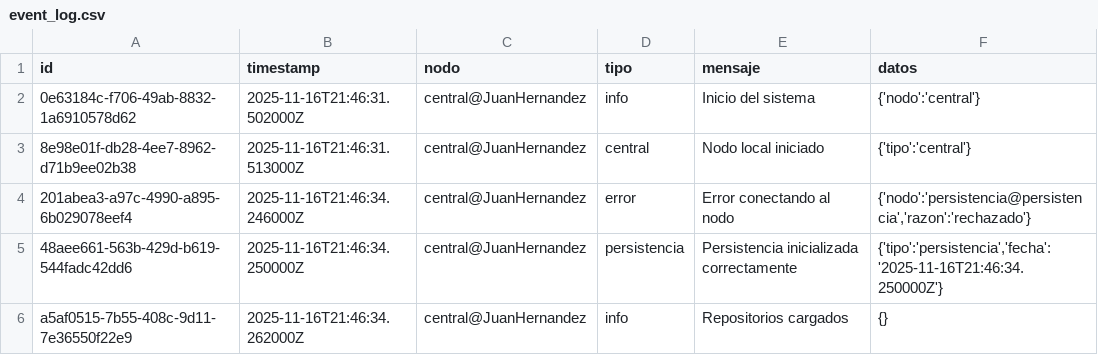
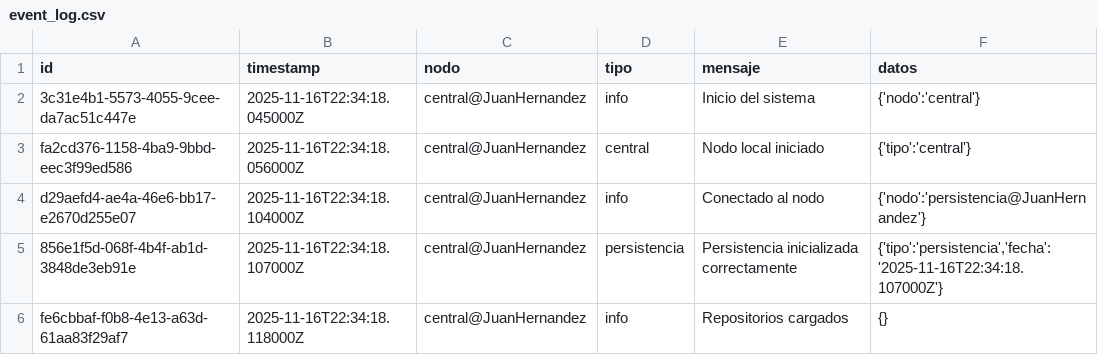
Before and after one commit to SntOp7/Proyecto_final_Prg3, a CSV file: logs/event_log.csv, drawn as a sheet.

Commit message:
Update: node config to use dynamic hostname
Se modificó la configuración del nodo en config.exs para usar dinámicamente el nombre de host actual en lugar de un valor fijo. Se actualizó event_log.csv para reflejar los nuevos eventos de conexión y nombres de nodo. Se realizaron mejoras menores de formato y se limpiaron los comentarios en config.exs.

```diff
--- a/logs/event_log.csv
+++ b/logs/event_log.csv
@@ -1,6 +1,6 @@
 id,timestamp,nodo,tipo,mensaje,datos
-"0e63184c-f706-49ab-8832-1a6910578d62","2025-11-16T21:46:31.502000Z","central@JuanHernandez","info","Inicio del sistema","{'nodo':'central'}"
-"8e98e01f-db28-4ee7-8962-d71b9ee02b38","2025-11-16T21:46:31.513000Z","central@JuanHernandez","central","Nodo local iniciado","{'tipo':'central'}"
-"201abea3-a97c-4990-a895-6b029078eef4","2025-11-16T21:46:34.246000Z","central@JuanHernandez","error","Error conectando al nodo","{'nodo':'persistencia@persistencia','razon':'rechazado'}"
-"48aee661-563b-429d-b619-544fadc42dd6","2025-11-16T21:46:34.250000Z","central@JuanHernandez","persistencia","Persistencia inicializada correctamente","{'tipo':'persistencia','fecha':'2025-11-16T21:46:34.250000Z'}"
-"a5af0515-7b55-408c-9d11-7e36550f22e9","2025-11-16T21:46:34.262000Z","central@JuanHernandez","info","Repositorios cargados","{}"
+"3c31e4b1-5573-4055-9cee-da7ac51c447e","2025-11-16T22:34:18.045000Z","central@JuanHernandez","info","Inicio del sistema","{'nodo':'central'}"
+"fa2cd376-1158-4ba9-9bbd-eec3f99ed586","2025-11-16T22:34:18.056000Z","central@JuanHernandez","central","Nodo local iniciado","{'tipo':'central'}"
+"d29aefd4-ae4a-46e6-bb17-e2670d255e07","2025-11-16T22:34:18.104000Z","central@JuanHernandez","info","Conectado al nodo","{'nodo':'persistencia@JuanHernandez'}"
+"856e1f5d-068f-4b4f-ab1d-3848de3eb91e","2025-11-16T22:34:18.107000Z","central@JuanHernandez","persistencia","Persistencia inicializada correctamente","{'tipo':'persistencia','fecha':'2025-11-16T22:34:18.107000Z'}"
+"fe6cbbaf-f0b8-4e13-a63d-61aa83f29af7","2025-11-16T22:34:18.118000Z","central@JuanHernandez","info","Repositorios cargados","{}"
```
Also changed, not shown: 17 other files.
